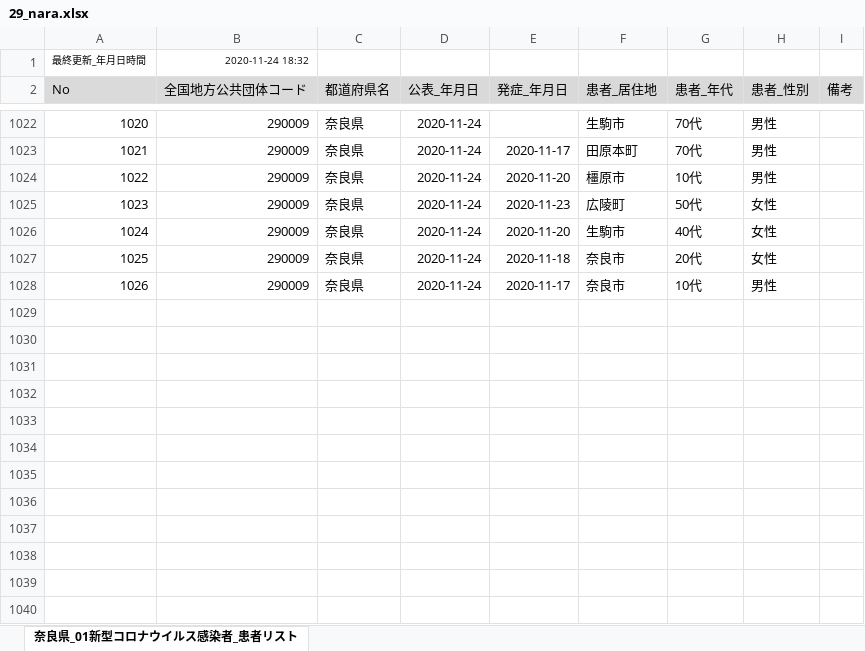
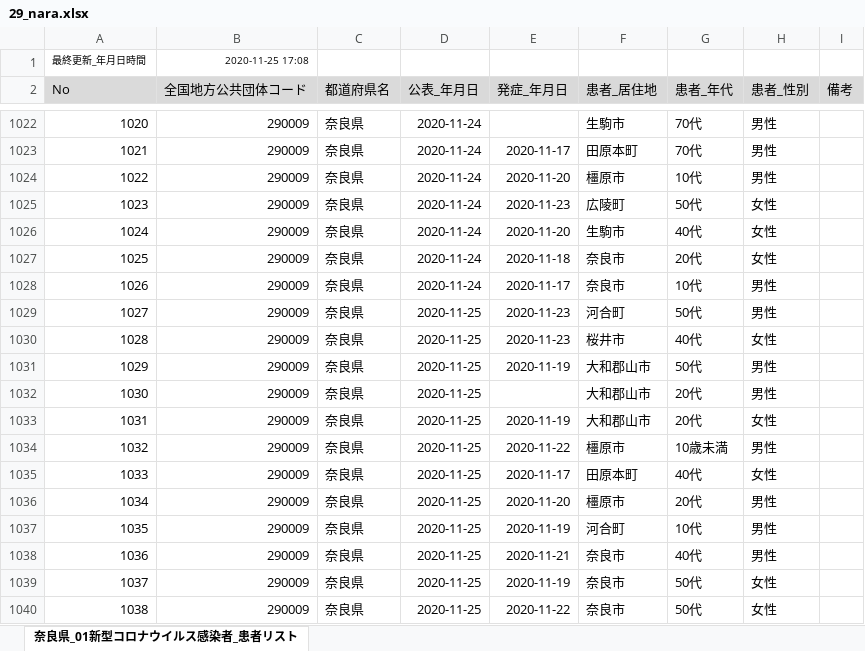
Before and after one commit to CalicoKater/covid-19, an Excel workbook: work/29_nara.xlsx, sheet 奈良県_01新型コロナウイルス感染者_患者リスト, drawn as a sheet; only a part is shown, gaps mark what is left out; values as stored, in another font and other column widths than the file's, no borders; the diff names each change by its address in the sheet, - before the commit and + after, or states it on an @@ line.

```diff
--- a/work/29_nara.xlsx (sheet 奈良県_01新型コロナウイルス感染者_患者リスト)
+++ b/work/29_nara.xlsx (sheet 奈良県_01新型コロナウイルス感染者_患者リスト)
-B1 (全国地方公共団体コード): 2020-11-24 18:32
+B1 (全国地方公共団体コード): 2020-11-25 17:08
+row 1029: 1027 | 290009 | 奈良県 | 2020-11-25 | 2020-11-23 | 河合町 | 50代 | 男性
+row 1030: 1028 | 290009 | 奈良県 | 2020-11-25 | 2020-11-23 | 桜井市 | 40代 | 女性
+row 1031: 1029 | 290009 | 奈良県 | 2020-11-25 | 2020-11-19 | 大和郡山市 | 50代 | 男性
+row 1032: 1030 | 290009 | 奈良県 | 2020-11-25 |  | 大和郡山市 | 20代 | 男性
+row 1033: 1031 | 290009 | 奈良県 | 2020-11-25 | 2020-11-19 | 大和郡山市 | 20代 | 女性
+row 1034: 1032 | 290009 | 奈良県 | 2020-11-25 | 2020-11-22 | 橿原市 | 10歳未満 | 男性
+row 1035: 1033 | 290009 | 奈良県 | 2020-11-25 | 2020-11-17 | 田原本町 | 40代 | 女性
+row 1036: 1034 | 290009 | 奈良県 | 2020-11-25 | 2020-11-20 | 橿原市 | 20代 | 男性
+row 1037: 1035 | 290009 | 奈良県 | 2020-11-25 | 2020-11-19 | 河合町 | 10代 | 男性
+row 1038: 1036 | 290009 | 奈良県 | 2020-11-25 | 2020-11-21 | 奈良市 | 40代 | 男性
+row 1039: 1037 | 290009 | 奈良県 | 2020-11-25 | 2020-11-19 | 奈良市 | 50代 | 女性
+row 1040: 1038 | 290009 | 奈良県 | 2020-11-25 | 2020-11-22 | 奈良市 | 50代 | 女性
```
Also changed, not shown: work/29_nara2.xlsx, 23 other files.
